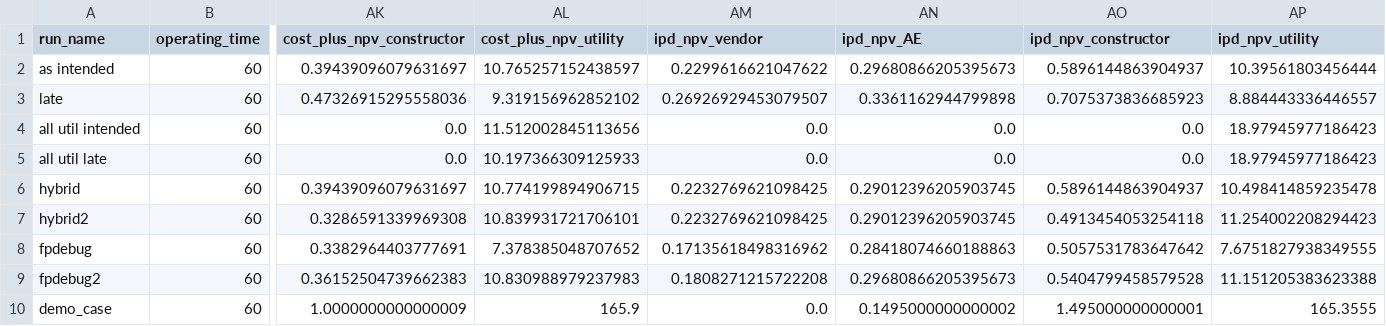
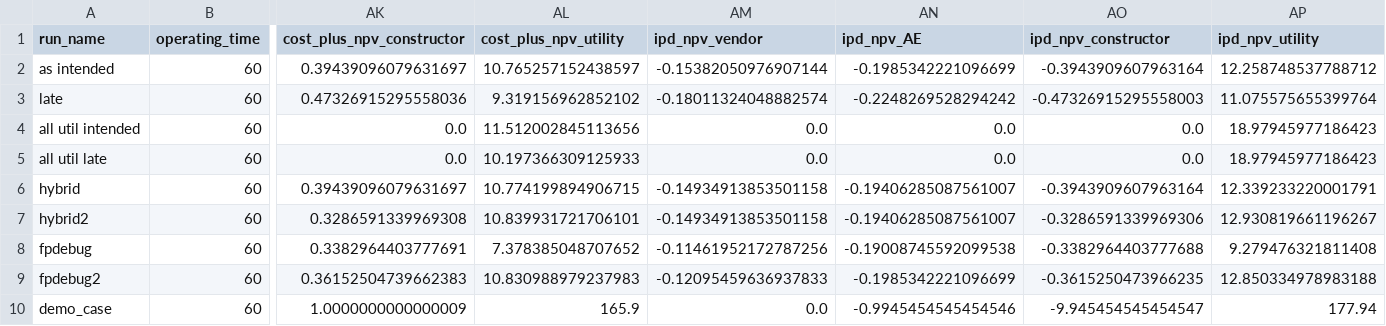
Before and after one commit to uw-reti/open, a CSV file: test_inputs_results.csv, drawn as a sheet; only a part is shown, gaps mark what is left out; the diff names each change by its address in the sheet, - before the commit and + after, or states it on an @@ line.

Commit message:
ipd variable editing
trying to work out margin variables, payments, and bonus sharing

```diff
--- a/test_inputs_results.csv
+++ b/test_inputs_results.csv
-AM2 (ipd_npv_vendor): 0.2299616621047622
+AM2 (ipd_npv_vendor): -0.15382050976907144
-AN2 (ipd_npv_AE): 0.29680866205395673
+AN2 (ipd_npv_AE): -0.1985342221096699
-AO2 (ipd_npv_constructor): 0.5896144863904937
+AO2 (ipd_npv_constructor): -0.3943909607963164
-AP2 (ipd_npv_utility): 10.39561803456444
+AP2 (ipd_npv_utility): 12.258748537788712
-AM3 (ipd_npv_vendor): 0.26926929453079507
+AM3 (ipd_npv_vendor): -0.18011324048882574
-AN3 (ipd_npv_AE): 0.3361162944799898
+AN3 (ipd_npv_AE): -0.2248269528294242
-AO3 (ipd_npv_constructor): 0.7075373836685923
+AO3 (ipd_npv_constructor): -0.47326915295558003
-AP3 (ipd_npv_utility): 8.884443336446557
+AP3 (ipd_npv_utility): 11.075575655399764
-AM6:AM7 (ipd_npv_vendor): 0.2232769621098425
+AM6:AM7 (ipd_npv_vendor): -0.14934913853501158
-AN6:AN7 (ipd_npv_AE): 0.29012396205903745
+AN6:AN7 (ipd_npv_AE): -0.19406285087561007
-AO6 (ipd_npv_constructor): 0.5896144863904937
+AO6 (ipd_npv_constructor): -0.3943909607963164
-AP6 (ipd_npv_utility): 10.498414859235478
+AP6 (ipd_npv_utility): 12.339233220001791
-AO7 (ipd_npv_constructor): 0.4913454053254118
+AO7 (ipd_npv_constructor): -0.3286591339969306
-AP7 (ipd_npv_utility): 11.254002208294423
+AP7 (ipd_npv_utility): 12.930819661196267
-AM8 (ipd_npv_vendor): 0.17135618498316962
+AM8 (ipd_npv_vendor): -0.11461952172787256
-AN8 (ipd_npv_AE): 0.28418074660188863
+AN8 (ipd_npv_AE): -0.19008745592099538
-AO8 (ipd_npv_constructor): 0.5057531783647642
+AO8 (ipd_npv_constructor): -0.3382964403777688
-AP8 (ipd_npv_utility): 7.6751827938349555
+AP8 (ipd_npv_utility): 9.279476321811408
-AM9 (ipd_npv_vendor): 0.1808271215722208
+AM9 (ipd_npv_vendor): -0.12095459636937833
-AN9 (ipd_npv_AE): 0.29680866205395673
+AN9 (ipd_npv_AE): -0.1985342221096699
-AO9 (ipd_npv_constructor): 0.5404799458579528
+AO9 (ipd_npv_constructor): -0.3615250473966235
-AP9 (ipd_npv_utility): 11.151205383623388
+AP9 (ipd_npv_utility): 12.850334978983188
-AN10 (ipd_npv_AE): 0.1495000000000002
+AN10 (ipd_npv_AE): -0.9945454545454546
-AO10 (ipd_npv_constructor): 1.495000000000001
+AO10 (ipd_npv_constructor): -9.945454545454547
-AP10 (ipd_npv_utility): 165.3555
+AP10 (ipd_npv_utility): 177.94
```
Also changed, not shown: 1 other file.
